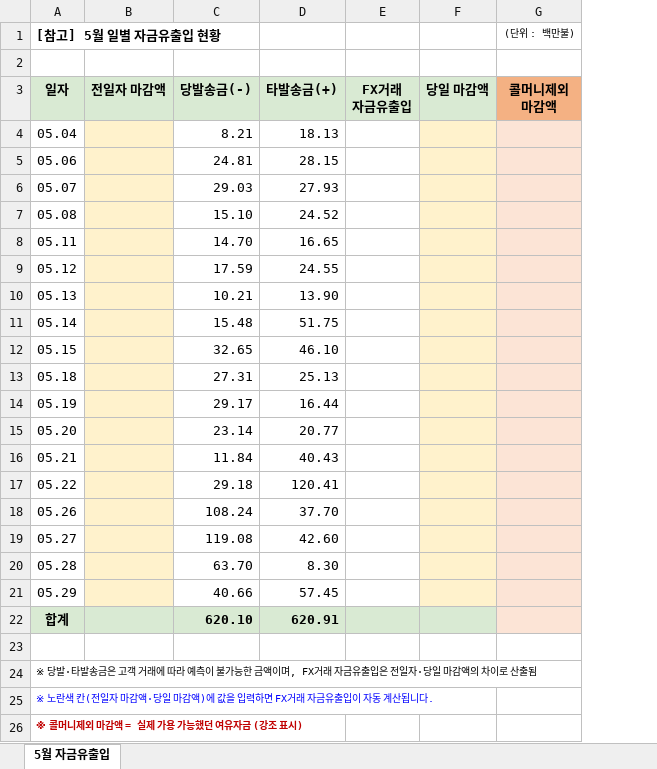
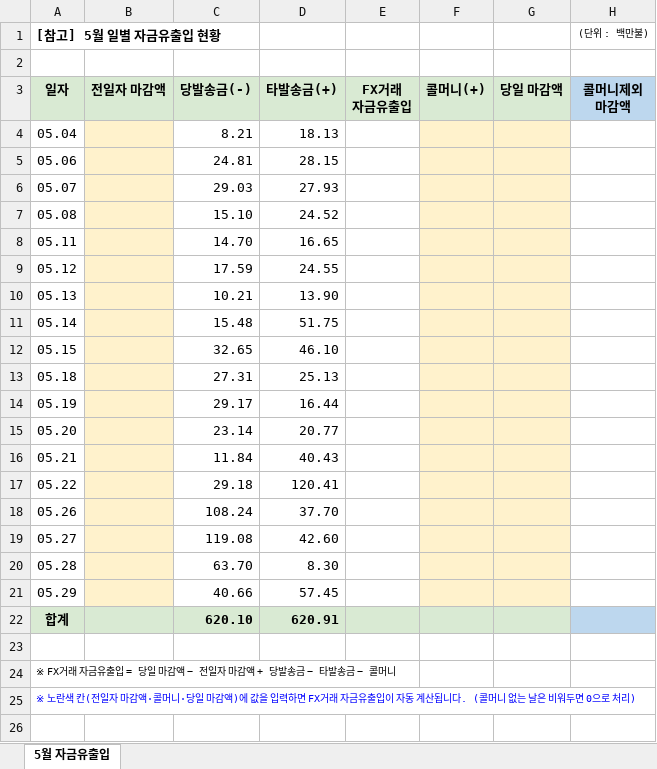
Before and after one commit to rtyui32123-del/bank-file, an Excel workbook: 5월 자금유출입.xlsx, sheet 5월 자금유출입, drawn as a sheet; values as stored, in another font and other column widths than the file's, no borders; removed rows and columns are numbered as before the commit, all else as after; the diff names each change by its address in the sheet, - before the commit and + after, or states it on an @@ line.

Commit message:
Add files via upload

```diff
--- a/5월 자금유출입.xlsx (sheet 5월 자금유출입)
+++ b/5월 자금유출입.xlsx (sheet 5월 자금유출입)
+column F, row 3: 콜머니(+)
-H3 fill: #F4B183
+H3 fill: #BDD7EE
-H4:H21 fill: #FCE4D6
+H4:H21 fill: none
-H22 fill: #FCE4D6
+H22 fill: #BDD7EE
-A24 ([참고] 5월 일별 자금유출입 현황): ※ 당발·타발송금은 고객 거래에 따라 예측이 불가능한 금액이며, FX거래 자금유출입은 전일자·당일 마감액의 차이로 산출됨
+A24 ([참고] 5월 일별 자금유출입 현황): ※ FX거래 자금유출입 = 당일 마감액 − 전일자 마감액 + 당발송금 − 타발송금 − 콜머니
-A25 ([참고] 5월 일별 자금유출입 현황): …마감액·당일 마감액)에 값을 입력하면 FX거래 자금유출입이 자동 계산됩니다.
+A25 ([참고] 5월 일별 자금유출입 현황): …마감액·콜머니·당일 마감액)에 값을 입력하면 FX거래 자금유출입이 자동 계산됩니다. (콜머니 없는 날은 비워두면 0으로 처리)
-row 26: ※ 콜머니제외 마감액 = 실제 가용 가능했던 여유자금 (강조 표시)
```
Also changed, not shown: formulas that keep their value.
